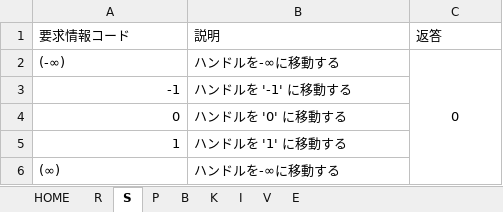
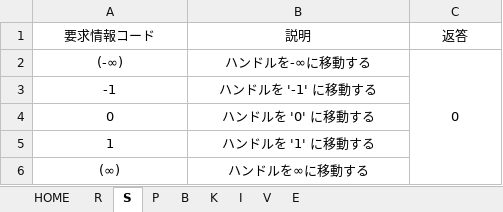
Before and after one commit to Tralsys/BIDSid_SerCon, an Excel workbook: CommandList.xlsx, sheet S, drawn as a sheet; values as stored, in another font and other column widths than the file's, no borders; the diff names each change by its address in the sheet, - before the commit and + after, or states it on an @@ line.

```diff
--- a/CommandList.xlsx (sheet S)
+++ b/CommandList.xlsx (sheet S)
-A1:C1 alignment: left
+A1:C1 alignment: center
-A2:B2 alignment: left
+A2:B2 alignment: center
-A3:A5 alignment: right
+A3:A5 alignment: center
-B3:B5 alignment: left
+B3:B5 alignment: center
-A6:B6 alignment: left
+A6:B6 alignment: center
-B6 (説明): ハンドルを-∞に移動する
+B6 (説明): ハンドルを∞に移動する
```
Also changed, not shown: sheet K, sheet HOME, sheet R, sheet P, sheet I, sheet B, 2 more sheets, formulas that keep their value, 14 other files.
